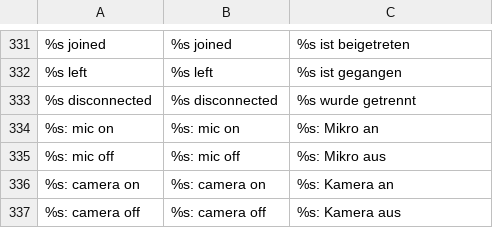
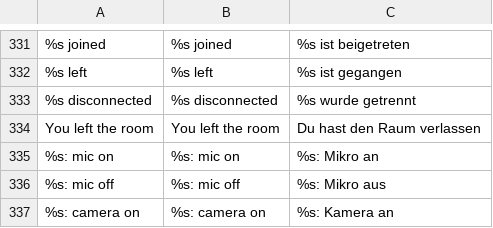
Before and after one commit to korjavin/godot-test1, a CSV file: assets/translations/ui.csv, drawn as a sheet; only a part is shown, gaps mark what is left out; the shorter side is filled out with more unchanged rows; the diff names each change by its address in the sheet, - before the commit and + after, or states it on an @@ line.

Commit message:
bead godot-test1-2cwt: Leave room logs "You left the room", not a disconnect per teammate

```diff
--- a/assets/translations/ui.csv
+++ b/assets/translations/ui.csv
+row 334: You left the room | You left the room | Du hast den Raum verlassen
```
Also changed, not shown: 4 other files.
